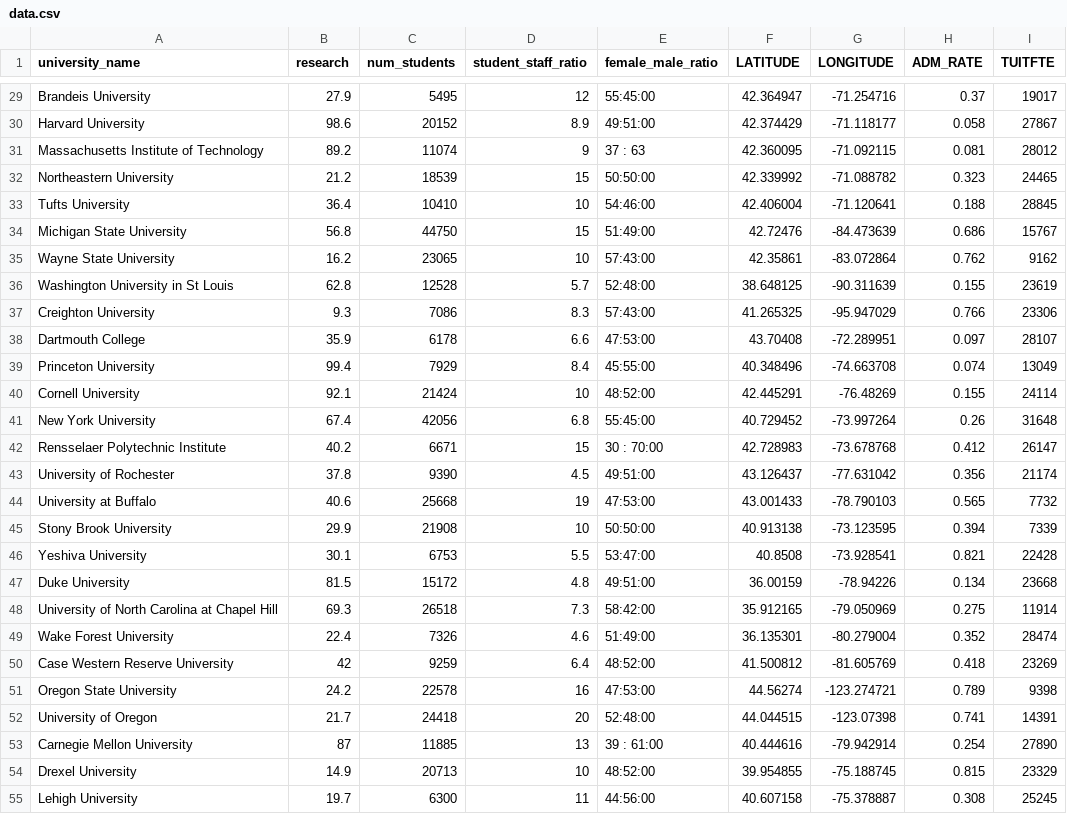
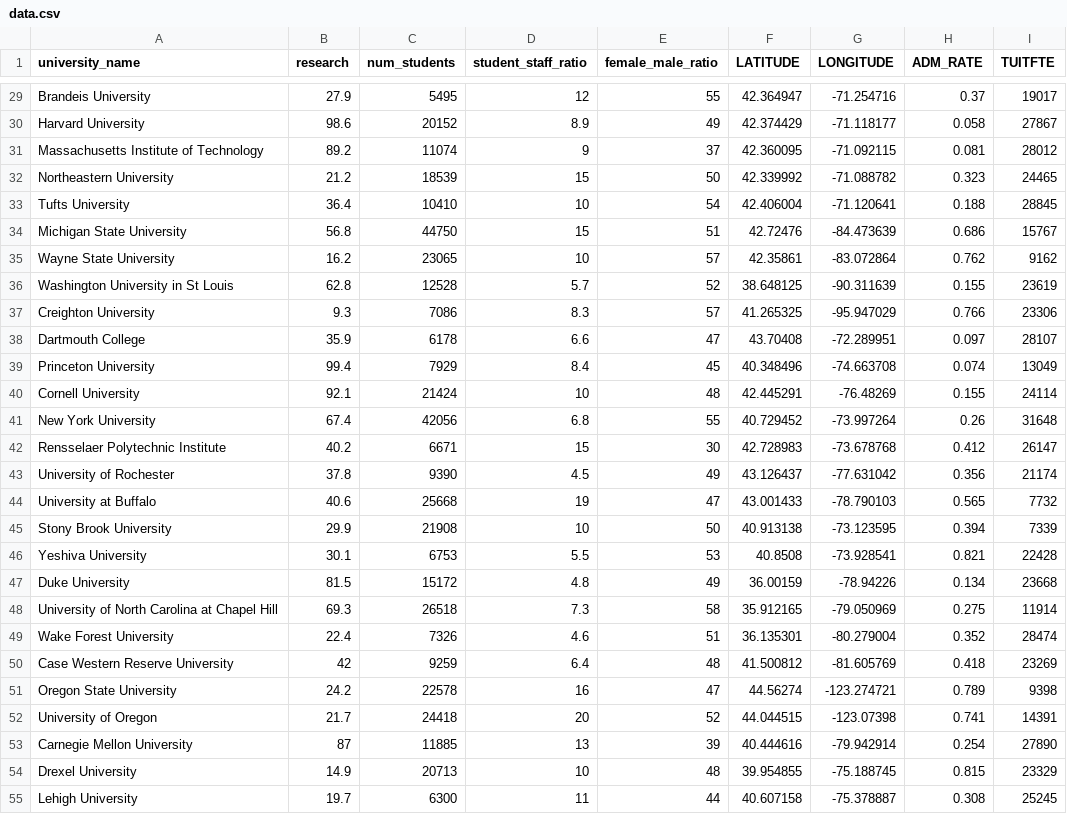
Before and after one commit to leartulaj/3300p2, a CSV file: data.csv, drawn as a sheet; only a part is shown, gaps mark what is left out; the diff covers the shown part only; the diff names each change by its address in the sheet, - before the commit and + after, or states it on an @@ line.

```diff
--- a/data.csv
+++ b/data.csv
-E29 (female_male_ratio): 55:45:00
+E29 (female_male_ratio): 55
-E30 (female_male_ratio): 49:51:00
+E30 (female_male_ratio): 49
-E31 (female_male_ratio): 37 : 63
+E31 (female_male_ratio): 37
-E32 (female_male_ratio): 50:50:00
+E32 (female_male_ratio): 50
-E33 (female_male_ratio): 54:46:00
+E33 (female_male_ratio): 54
-E34 (female_male_ratio): 51:49:00
+E34 (female_male_ratio): 51
-E35 (female_male_ratio): 57:43:00
+E35 (female_male_ratio): 57
-E36 (female_male_ratio): 52:48:00
+E36 (female_male_ratio): 52
-E37 (female_male_ratio): 57:43:00
+E37 (female_male_ratio): 57
-E38 (female_male_ratio): 47:53:00
+E38 (female_male_ratio): 47
-E39 (female_male_ratio): 45:55:00
+E39 (female_male_ratio): 45
-E40 (female_male_ratio): 48:52:00
+E40 (female_male_ratio): 48
-E41 (female_male_ratio): 55:45:00
+E41 (female_male_ratio): 55
-E42 (female_male_ratio): 30 : 70:00
+E42 (female_male_ratio): 30
-E43 (female_male_ratio): 49:51:00
+E43 (female_male_ratio): 49
-E44 (female_male_ratio): 47:53:00
+E44 (female_male_ratio): 47
-E45 (female_male_ratio): 50:50:00
+E45 (female_male_ratio): 50
-E46 (female_male_ratio): 53:47:00
+E46 (female_male_ratio): 53
-E47 (female_male_ratio): 49:51:00
+E47 (female_male_ratio): 49
-E48 (female_male_ratio): 58:42:00
+E48 (female_male_ratio): 58
-E49 (female_male_ratio): 51:49:00
+E49 (female_male_ratio): 51
-E50 (female_male_ratio): 48:52:00
+E50 (female_male_ratio): 48
-E51 (female_male_ratio): 47:53:00
+E51 (female_male_ratio): 47
-E52 (female_male_ratio): 52:48:00
+E52 (female_male_ratio): 52
-E53 (female_male_ratio): 39 : 61:00
+E53 (female_male_ratio): 39
-E54 (female_male_ratio): 48:52:00
+E54 (female_male_ratio): 48
-E55 (female_male_ratio): 44:56:00
+E55 (female_male_ratio): 44
```
Also changed, not shown: 42 edited cells elsewhere in this file.
